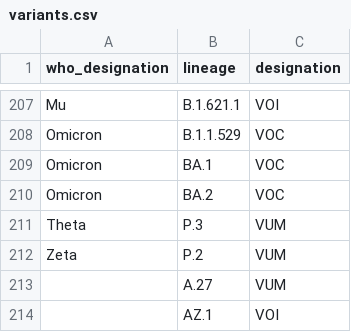
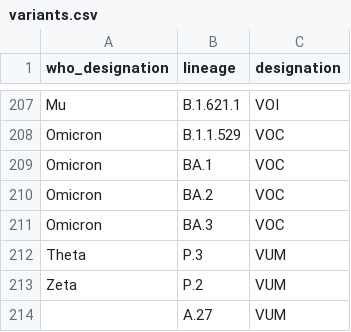
Before and after one commit to phac-nml/SARS-CoV-2-resources, a CSV file: variants.csv, drawn as a sheet; only a part is shown, gaps mark what is left out; the shorter side is filled out with more unchanged rows.

Commit message:
updating variants

```diff
--- a/variants.csv
+++ b/variants.csv
@@ -210,2 +210,3 @@ Omicron,BA.1,VOC
 Omicron,BA.2,VOC
+Omicron,BA.3,VOC
 Theta,P.3,VUM
```
